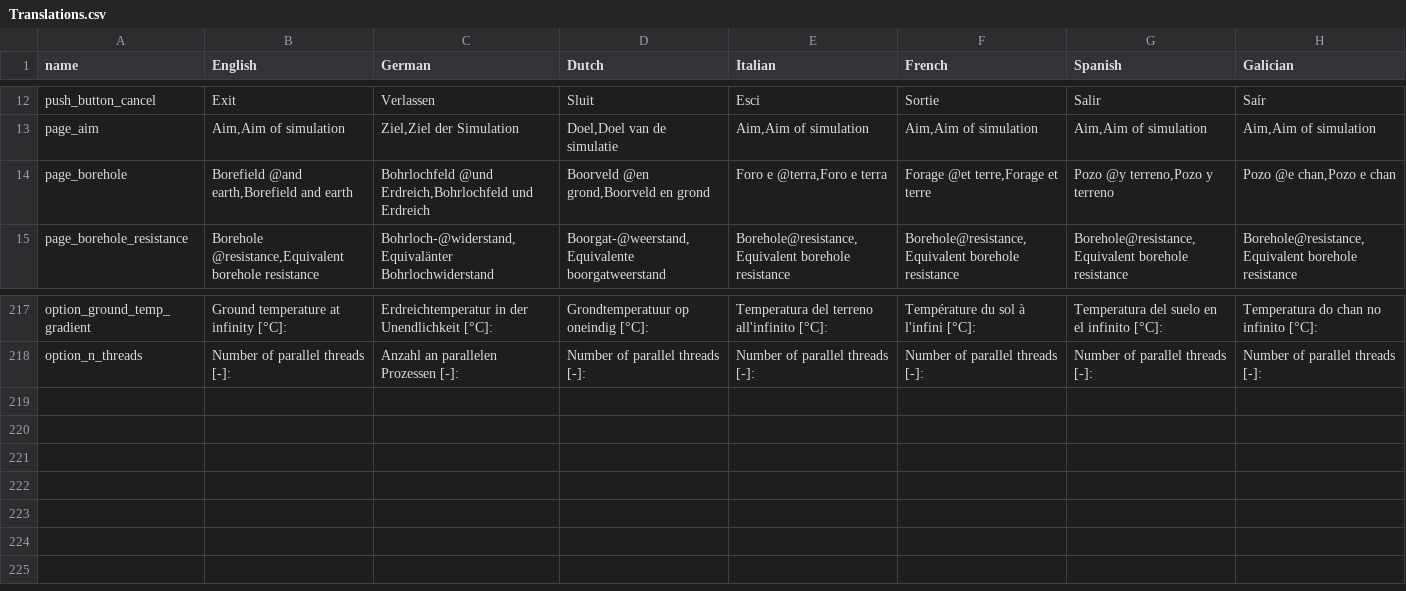
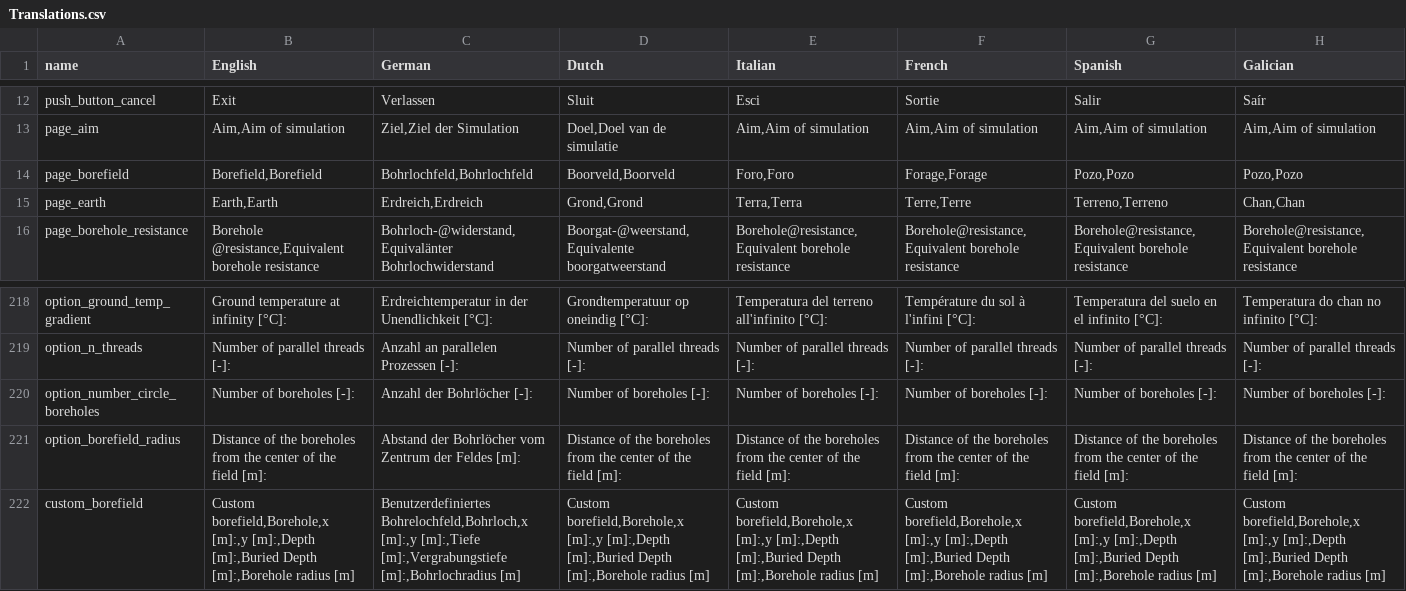
Before and after one commit to wouterpeere/GHEtool, a CSV file: GHEtool/gui/Translations.csv, drawn as a sheet; only a part is shown, gaps mark what is left out; removed rows and columns are numbered as before the commit, all else as after; the diff names each change by its address in the sheet, - before the commit and + after, or states it on an @@ line.

```diff
--- a/GHEtool/gui/Translations.csv
+++ b/GHEtool/gui/Translations.csv
-row 14: page_borehole | Borefield @and earth,Borefield and earth | Bohrlochfeld @und Erdreich,Bohrlochfeld und Erdreich | Boorveld @en grond,Boorveld en grond | Foro e @terra,Foro e terra | Forage @et terre,Forage et terre | Pozo @y terreno,Pozo y terreno | Pozo @e chan,Pozo e chan
+row 14: page_borefield | Borefield,Borefield | Bohrlochfeld,Bohrlochfeld | Boorveld,Boorveld | Foro,Foro | Forage,Forage | Pozo,Pozo | Pozo,Pozo
+row 15: page_earth | Earth,Earth | Erdreich,Erdreich | Grond,Grond | Terra,Terra | Terre,Terre | Terreno,Terreno | Chan,Chan
+row 220: option_number_circle_boreholes | Number of boreholes [-]: | Anzahl der Bohrlöcher [-]: | Number of boreholes [-]: | Number of boreholes [-]: | Number of boreholes [-]: | Number of boreholes [-]: | Number of boreholes [-]:
+row 221: option_borefield_radius | Distance of the boreholes from the center of the field [m]: | Abstand der Bohrlöcher vom Zentrum der Feldes [m]: | Distance of the boreholes from the center of the field [m]: | Distance of the boreholes from the center of the field [m]: | Distance of the boreholes from the center of the field [m]: | Distance of the boreholes from the center of the field [m]: | Distance of the boreholes from the center of the field [m]:
+row 222: custom_borefield | Custom borefield,Borehole,x [m]:,y [m]:,Depth [m]:,Buried Depth [m]:,Borehole radius [m] | Benutzerdefiniertes Bohrelochfeld,Bohrloch,x [m]:,y [m]:,Tiefe [m]:,Vergrabungstiefe [m]:,Bohrlochradius [m] | Custom borefield,Borehole,x [m]:,y [m]:,Depth [m]:,Buried Depth [m]:,Borehole radius [m] | Custom borefield,Borehole,x [m]:,y [m]:,Depth [m]:,Buried Depth [m]:,Borehole radius [m] | Custom borefield,Borehole,x [m]:,y [m]:,Depth [m]:,Buried Depth [m]:,Borehole radius [m] | Custom borefield,Borehole,x [m]:,y [m]:,Depth [m]:,Buried Depth [m]:,Borehole radius [m] | Custom borefield,Borehole,x [m]:,y [m]:,Depth [m]:,Buried Depth [m]:,Borehole radius [m]
```
Also changed, not shown: 5 other files.
